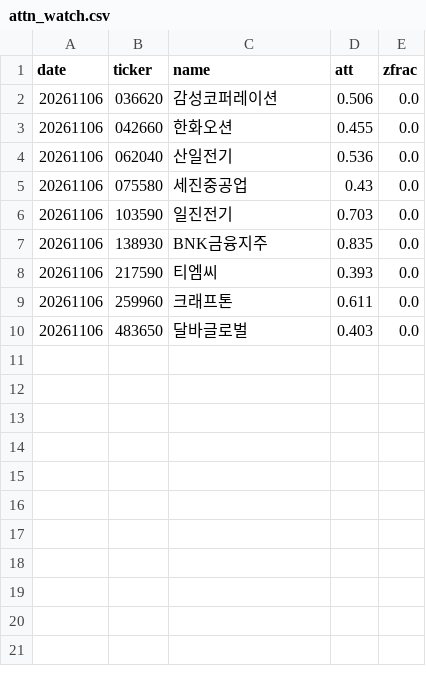
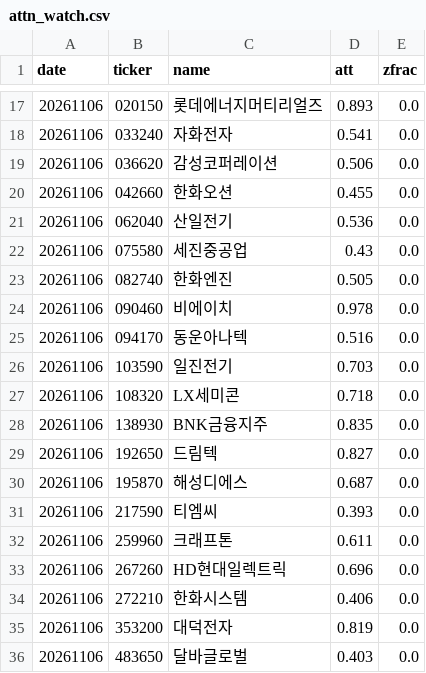
Before and after one commit to bamhobak/kospi-volume, a CSV file: data/attn_watch.csv, drawn as a sheet; only a part is shown, gaps mark what is left out; the diff covers the shown part only; the diff names each change by its address in the sheet, - before the commit and + after, or states it on an @@ line.

Commit message:
data: 2026-11-09

```diff
--- a/data/attn_watch.csv
+++ b/data/attn_watch.csv
+row 17: 20261106 | 020150 | 롯데에너지머티리얼즈 | 0.893 | 0.0
+row 18: 20261106 | 033240 | 자화전자 | 0.541 | 0.0
+row 23: 20261106 | 082740 | 한화엔진 | 0.505 | 0.0
+row 24: 20261106 | 090460 | 비에이치 | 0.978 | 0.0
+row 25: 20261106 | 094170 | 동운아나텍 | 0.516 | 0.0
+row 27: 20261106 | 108320 | LX세미콘 | 0.718 | 0.0
+row 29: 20261106 | 192650 | 드림텍 | 0.827 | 0.0
+row 30: 20261106 | 195870 | 해성디에스 | 0.687 | 0.0
+row 33: 20261106 | 267260 | HD현대일렉트릭 | 0.696 | 0.0
+row 34: 20261106 | 272210 | 한화시스템 | 0.406 | 0.0
+row 35: 20261106 | 353200 | 대덕전자 | 0.819 | 0.0
```
Also changed, not shown: 15 added rows elsewhere in this file, data/disc_watch.csv, 1 other file.
